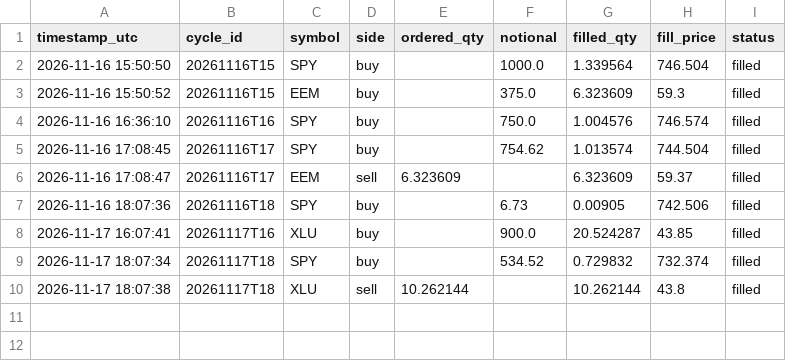
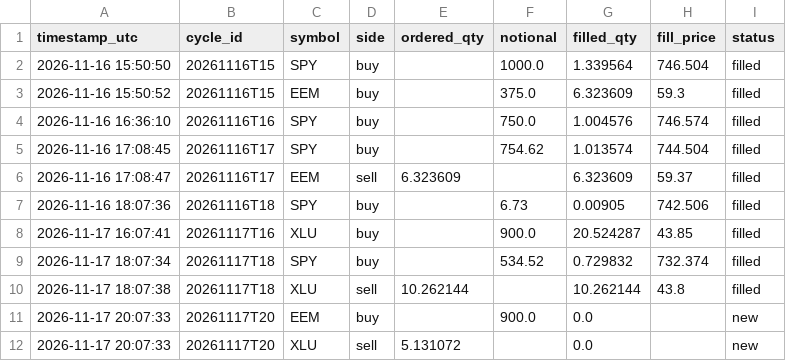
Before and after one commit to capucine-masson/paper-trading, a CSV file: web/public/data/trades.csv, drawn as a sheet.

```diff
--- a/web/public/data/trades.csv
+++ b/web/public/data/trades.csv
@@ -10 +10,3 @@
 2026-11-17 18:07:38,20261117T18,XLU,sell,10.262144,,10.262144,43.8,filled
+2026-11-17 20:07:33,20261117T20,EEM,buy,,900.0,0.0,,new
+2026-11-17 20:07:33,20261117T20,XLU,sell,5.131072,,0.0,,new
```
Also changed, not shown: web/public/data/decisions.csv, web/public/data/equity.csv, 4 other files.
